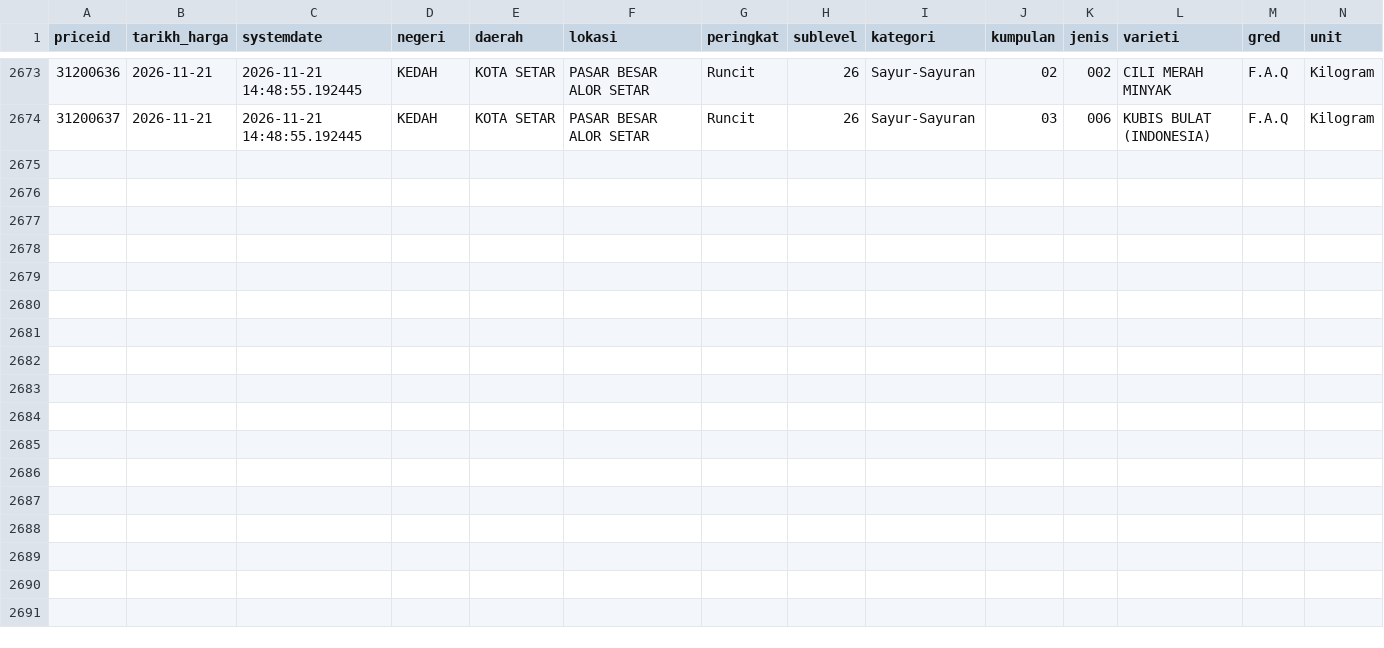
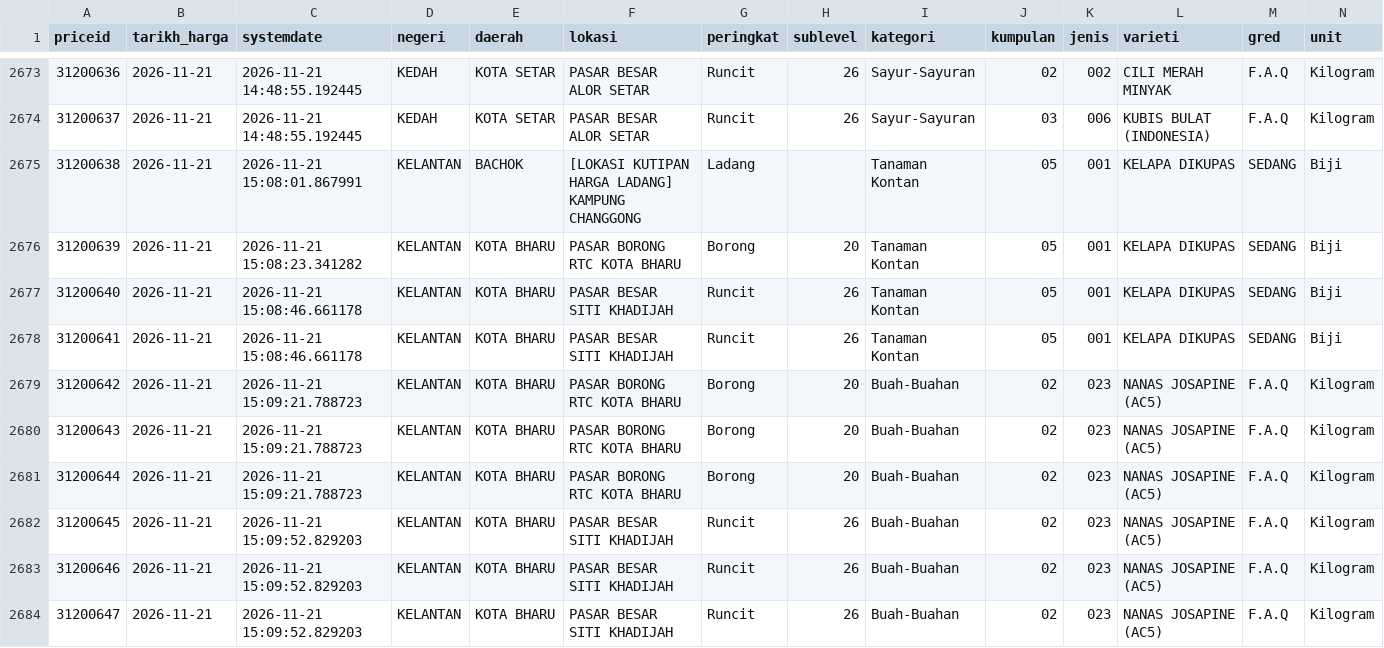
Before and after one commit to Luke2929/bg-agro-price-tracker, a CSV file: data/daily/2026-11-21.csv, drawn as a sheet; only a part is shown, gaps mark what is left out; rows hold the shown columns only; the diff names each change by its address in the sheet, - before the commit and + after, or states it on an @@ line.

```diff
--- a/data/daily/2026-11-21.csv
+++ b/data/daily/2026-11-21.csv
+row 2675: 31200638 | 2026-11-21 | 2026-11-21 15:08:01.867991 | KELANTAN | BACHOK | [LOKASI KUTIPAN HARGA LADANG] KAMPUNG CHANGGONG | Ladang |  | Tanaman Kontan | 05 | 001 | KELAPA DIKUPAS | SEDANG | Biji
+row 2676: 31200639 | 2026-11-21 | 2026-11-21 15:08:23.341282 | KELANTAN | KOTA BHARU | PASAR BORONG RTC KOTA BHARU | Borong | 20 | Tanaman Kontan | 05 | 001 | KELAPA DIKUPAS | SEDANG | Biji
+row 2677: 31200640 | 2026-11-21 | 2026-11-21 15:08:46.661178 | KELANTAN | KOTA BHARU | PASAR BESAR SITI KHADIJAH | Runcit | 26 | Tanaman Kontan | 05 | 001 | KELAPA DIKUPAS | SEDANG | Biji
+row 2678: 31200641 | 2026-11-21 | 2026-11-21 15:08:46.661178 | KELANTAN | KOTA BHARU | PASAR BESAR SITI KHADIJAH | Runcit | 26 | Tanaman Kontan | 05 | 001 | KELAPA DIKUPAS | SEDANG | Biji
+row 2679: 31200642 | 2026-11-21 | 2026-11-21 15:09:21.788723 | KELANTAN | KOTA BHARU | PASAR BORONG RTC KOTA BHARU | Borong | 20 | Buah-Buahan | 02 | 023 | NANAS JOSAPINE (AC5) | F.A.Q | Kilogram
+row 2680: 31200643 | 2026-11-21 | 2026-11-21 15:09:21.788723 | KELANTAN | KOTA BHARU | PASAR BORONG RTC KOTA BHARU | Borong | 20 | Buah-Buahan | 02 | 023 | NANAS JOSAPINE (AC5) | F.A.Q | Kilogram
+row 2681: 31200644 | 2026-11-21 | 2026-11-21 15:09:21.788723 | KELANTAN | KOTA BHARU | PASAR BORONG RTC KOTA BHARU | Borong | 20 | Buah-Buahan | 02 | 023 | NANAS JOSAPINE (AC5) | F.A.Q | Kilogram
+row 2682: 31200645 | 2026-11-21 | 2026-11-21 15:09:52.829203 | KELANTAN | KOTA BHARU | PASAR BESAR SITI KHADIJAH | Runcit | 26 | Buah-Buahan | 02 | 023 | NANAS JOSAPINE (AC5) | F.A.Q | Kilogram
+row 2683: 31200646 | 2026-11-21 | 2026-11-21 15:09:52.829203 | KELANTAN | KOTA BHARU | PASAR BESAR SITI KHADIJAH | Runcit | 26 | Buah-Buahan | 02 | 023 | NANAS JOSAPINE (AC5) | F.A.Q | Kilogram
+row 2684: 31200647 | 2026-11-21 | 2026-11-21 15:09:52.829203 | KELANTAN | KOTA BHARU | PASAR BESAR SITI KHADIJAH | Runcit | 26 | Buah-Buahan | 02 | 023 | NANAS JOSAPINE (AC5) | F.A.Q | Kilogram
```
Also changed, not shown: 10 other files.
